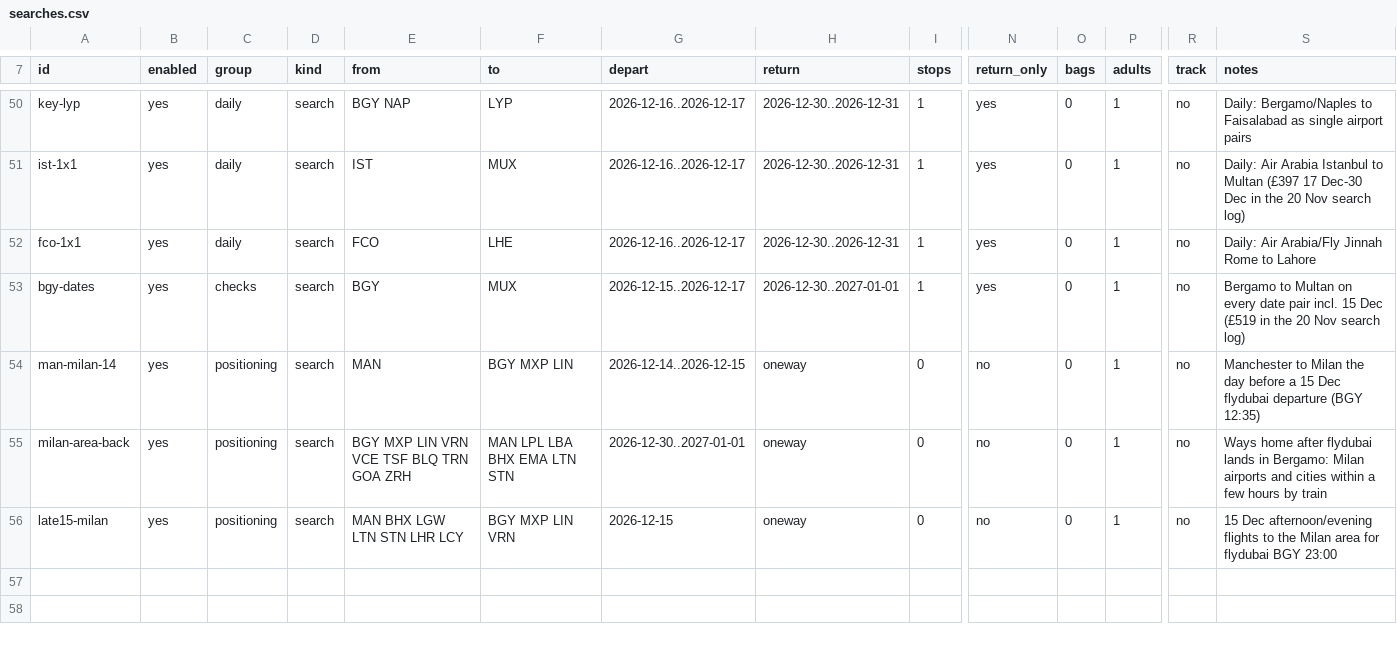
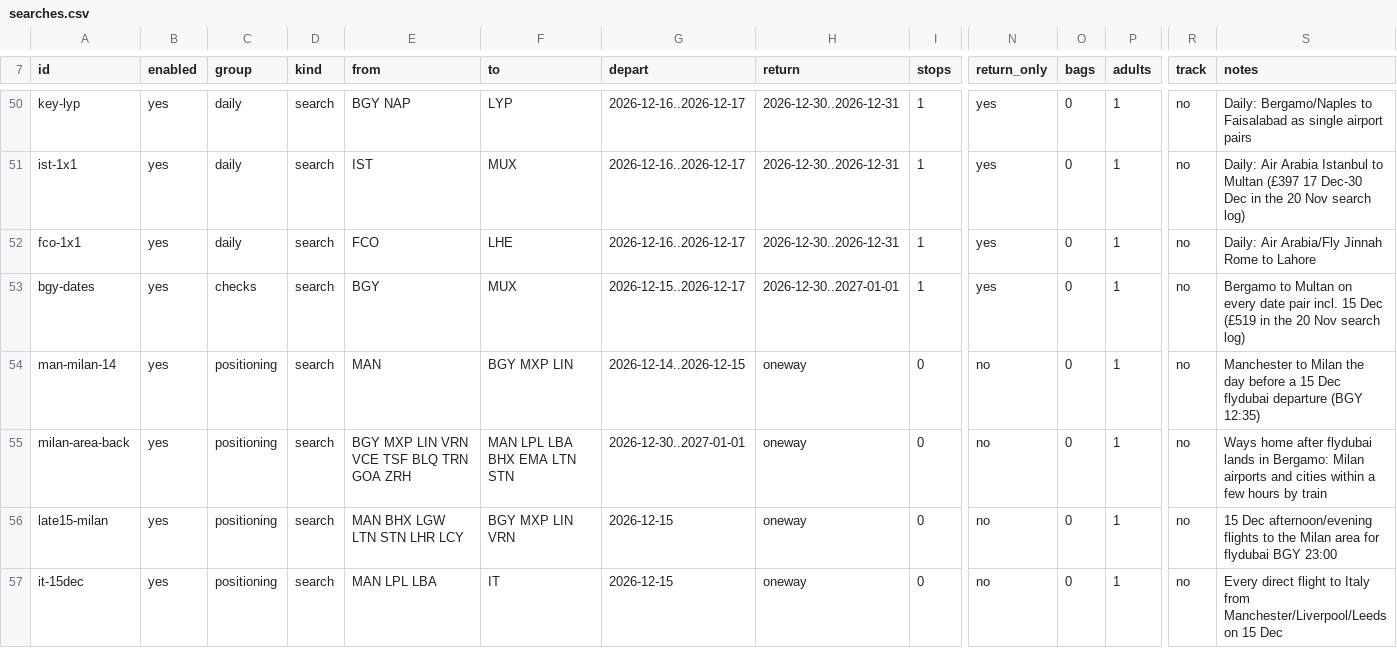
Before and after one commit to haroonis/FlightBuzz, a CSV file: searches.csv, drawn as a sheet; only a part is shown, gaps mark what is left out; rows hold the shown columns only; the diff names each change by its address in the sheet, - before the commit and + after, or states it on an @@ line.

```diff
--- a/searches.csv
+++ b/searches.csv
+row 57: it-15dec | yes | positioning | search | MAN LPL LBA | IT | 2026-12-15 | oneway | 0 | no | 0 | 1 | no | Every direct flight to Italy from Manchester/Liverpool/Leeds on 15 Dec
```
